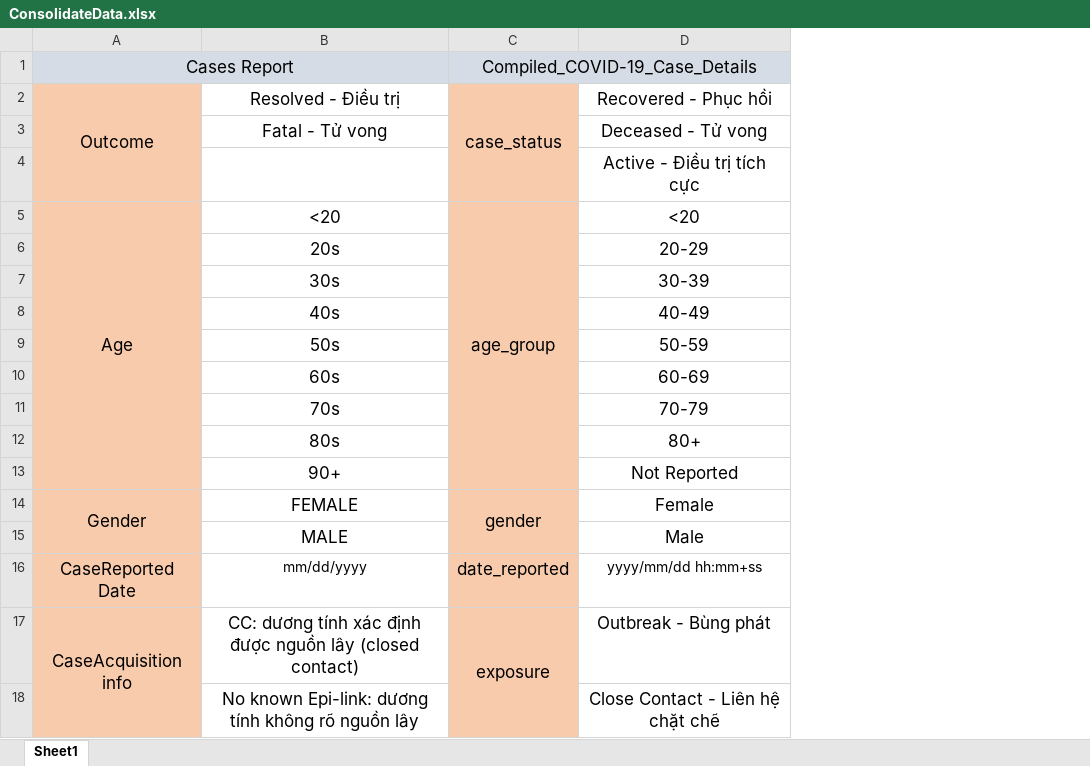
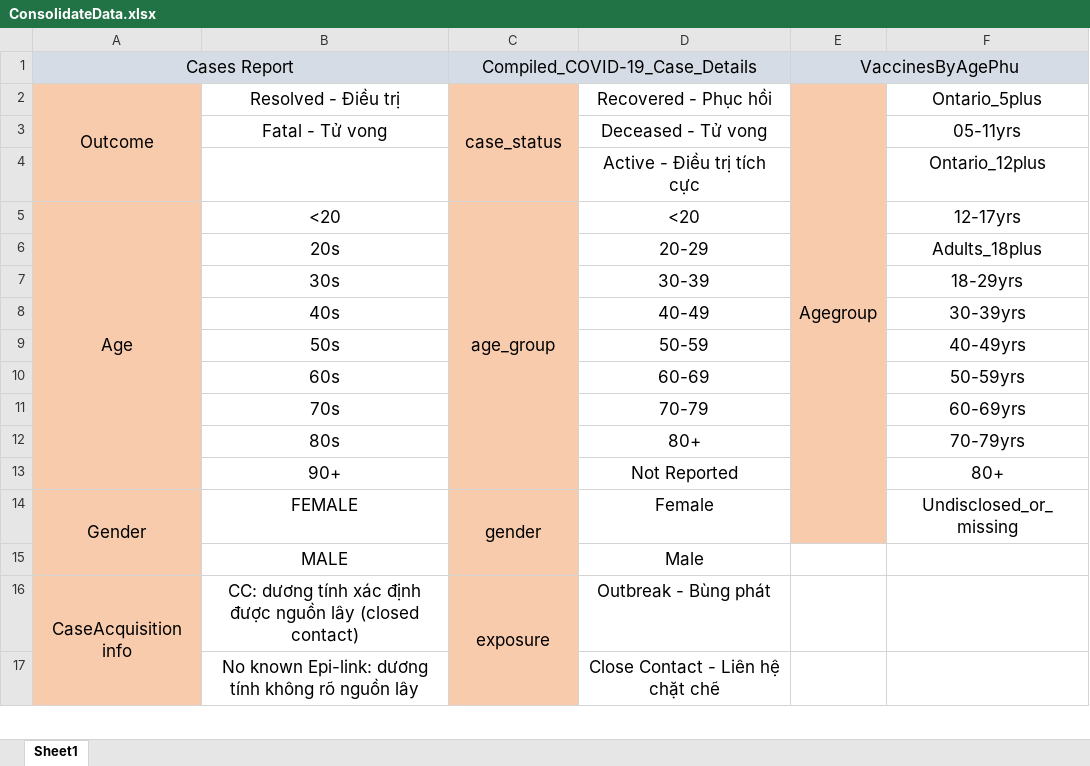
Before and after one commit to nqan1409/DoAnBI, an Excel workbook: Ontario_Covid/Report/NDS/ConsolidateData.xlsx, sheet Sheet1, drawn as a sheet; only a part is shown; values as stored, in another font and other column widths than the file's, no borders; removed rows and columns are numbered as before the commit, all else as after; the diff covers the shown part only; the diff names each change by its address in the sheet, - before the commit and + after, or states it on an @@ line.

```diff
--- a/Ontario_Covid/Report/NDS/ConsolidateData.xlsx (sheet Sheet1)
+++ b/Ontario_Covid/Report/NDS/ConsolidateData.xlsx (sheet Sheet1)
+column E, rows 1-2: VaccinesByAgePhu | Agegroup
+column F, rows 2-14: Ontario_5plus | 05-11yrs | Ontario_12plus | 12-17yrs | Adults_18plus | 18-29yrs | 30-39yrs | 40-49yrs | 50-59yrs | 60-69yrs | 70-79yrs | 80+ | Undisclosed_or_missing
-row 16: CaseReported Date | mm/dd/yyyy | date_reported | yyyy/mm/dd hh:mm+ss
```
Also changed, not shown: 13 added rows, 1 removed row, 8 edited cells, cell formats and merged cells elsewhere in this sheet, 2 other files.
